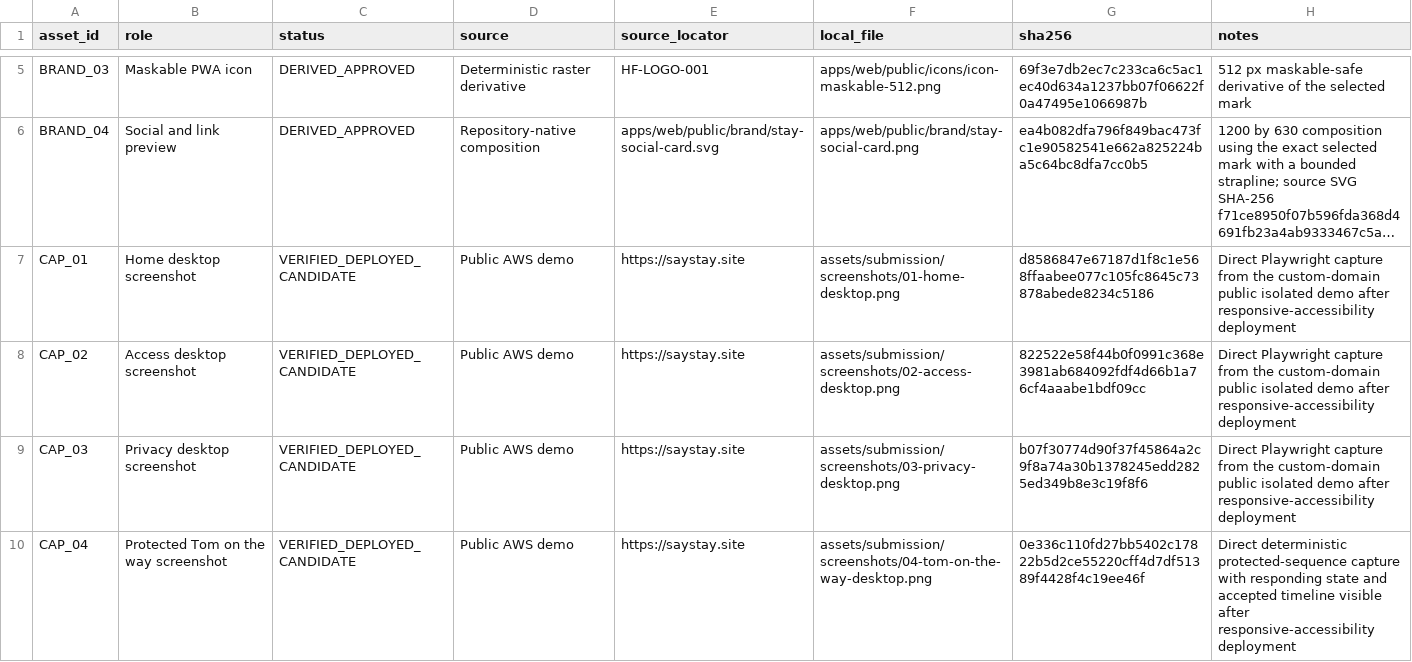
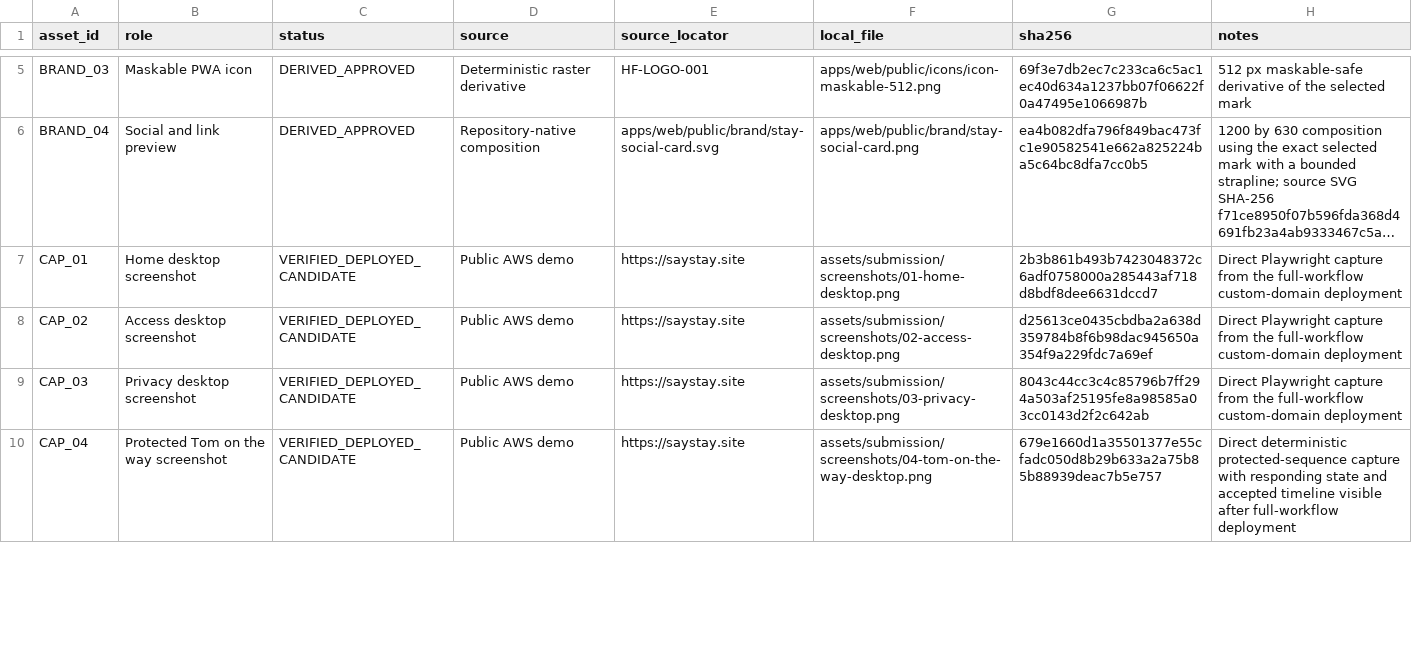
Before and after one commit to AmirmLotfy/stay, a CSV file: docs/media-production/VISUAL_PROVENANCE.csv, drawn as a sheet; only a part is shown, gaps mark what is left out; long unchanged cells end in …; the diff covers the shown part only; the diff names each change by its address in the sheet, - before the commit and + after, or states it on an @@ line.

```diff
--- a/docs/media-production/VISUAL_PROVENANCE.csv
+++ b/docs/media-production/VISUAL_PROVENANCE.csv
-G7 (sha256): d8586847e67187d1f8c1e568ffaabee077c105fc8645c73878abede8234c5186
+G7 (sha256): 2b3b861b493b7423048372c6adf0758000a285443af718d8bdf8dee6631dccd7
-H7:H9 (notes): …from the custom-domain public isolated demo after responsive-accessibility deployment
+H7:H9 (notes): …from the full-workflow custom-domain deployment
-G8 (sha256): 822522e58f44b0f0991c368e3981ab684092fdf4d66b1a76cf4aaabe1bdf09cc
+G8 (sha256): d25613ce0435cbdba2a638d359784b8f6b98dac945650a354f9a229fdc7a69ef
-G9 (sha256): b07f30774d90f37f45864a2c9f8a74a30b1378245edd2825ed349b8e3c19f8f6
+G9 (sha256): 8043c44cc3c4c85796b7ff294a503af25195fe8a98585a03cc0143d2f2c642ab
-G10 (sha256): 0e336c110fd27bb5402c17822b5d2ce55220cff4d7df51389f4428f4c19ee46f
+G10 (sha256): 679e1660d1a35501377e55cfadc050d8b29b633a2a75b85b88939deac7b5e757
-H10 (notes): …visible after responsive-accessibility deployment
+H10 (notes): …visible after full-workflow deployment
```
Also changed, not shown: 6 edited cells elsewhere in this file, 12 other files.
